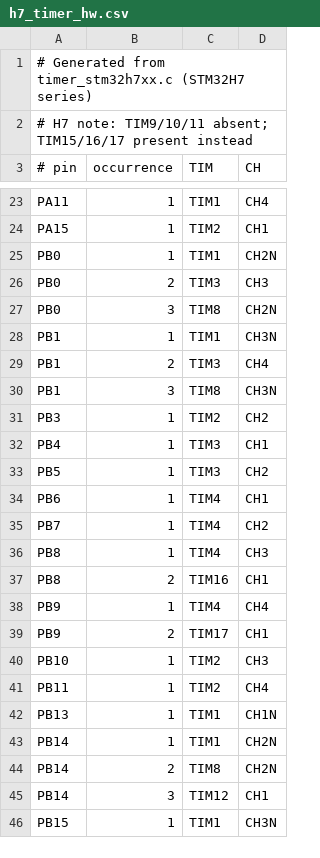
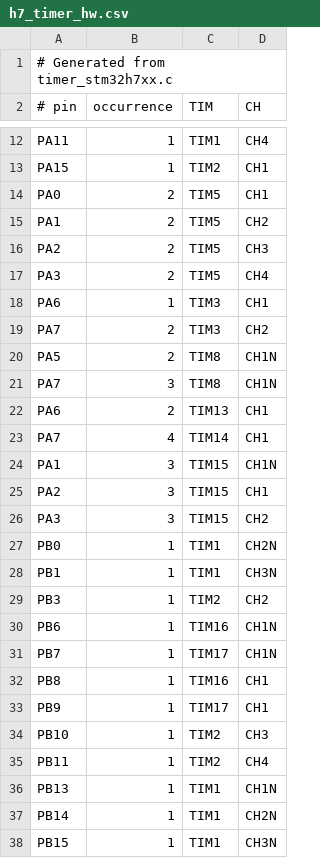
Before and after one commit to nerdCopter/target-convert, a CSV file: lookup/h7_timer_hw.csv, drawn as a sheet; only a part is shown, gaps mark what is left out; the diff covers the shown part only.

```diff
--- a/lookup/h7_timer_hw.csv
+++ b/lookup/h7_timer_hw.csv
@@ -1,3 +1,2 @@
-# Generated from timer_stm32h7xx.c (STM32H7 series)
-# H7 note: TIM9/10/11 absent; TIM15/16/17 present instead
+# Generated from timer_stm32h7xx.c
 # pin,occurrence,TIM,CH
@@ -24,17 +13,22 @@ PA11,1,TIM1,CH4
 PA15,1,TIM2,CH1
+PA0,2,TIM5,CH1
+PA1,2,TIM5,CH2
+PA2,2,TIM5,CH3
+PA3,2,TIM5,CH4
+PA6,1,TIM3,CH1
+PA7,2,TIM3,CH2
+PA5,2,TIM8,CH1N
+PA7,3,TIM8,CH1N
+PA6,2,TIM13,CH1
+PA7,4,TIM14,CH1
+PA1,3,TIM15,CH1N
+PA2,3,TIM15,CH1
+PA3,3,TIM15,CH2
 PB0,1,TIM1,CH2N
-PB0,2,TIM3,CH3
-PB0,3,TIM8,CH2N
 PB1,1,TIM1,CH3N
-PB1,2,TIM3,CH4
-PB1,3,TIM8,CH3N
 PB3,1,TIM2,CH2
-PB4,1,TIM3,CH1
-PB5,1,TIM3,CH2
-PB6,1,TIM4,CH1
-PB7,1,TIM4,CH2
-PB8,1,TIM4,CH3
-PB8,2,TIM16,CH1
-PB9,1,TIM4,CH4
-PB9,2,TIM17,CH1
+PB6,1,TIM16,CH1N
+PB7,1,TIM17,CH1N
+PB8,1,TIM16,CH1
+PB9,1,TIM17,CH1
 PB10,1,TIM2,CH3
@@ -43,4 +37,2 @@ PB13,1,TIM1,CH1N
 PB14,1,TIM1,CH2N
-PB14,2,TIM8,CH2N
-PB14,3,TIM12,CH1
 PB15,1,TIM1,CH3N
```
Also changed, not shown: 7 added rows, 5 moved rows and 5 edited cells elsewhere in this file.
